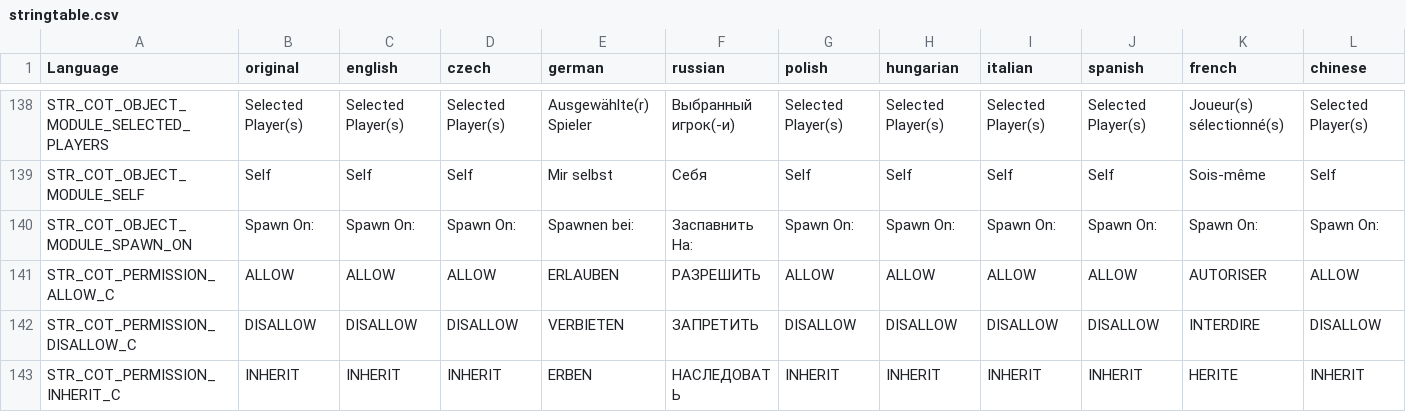
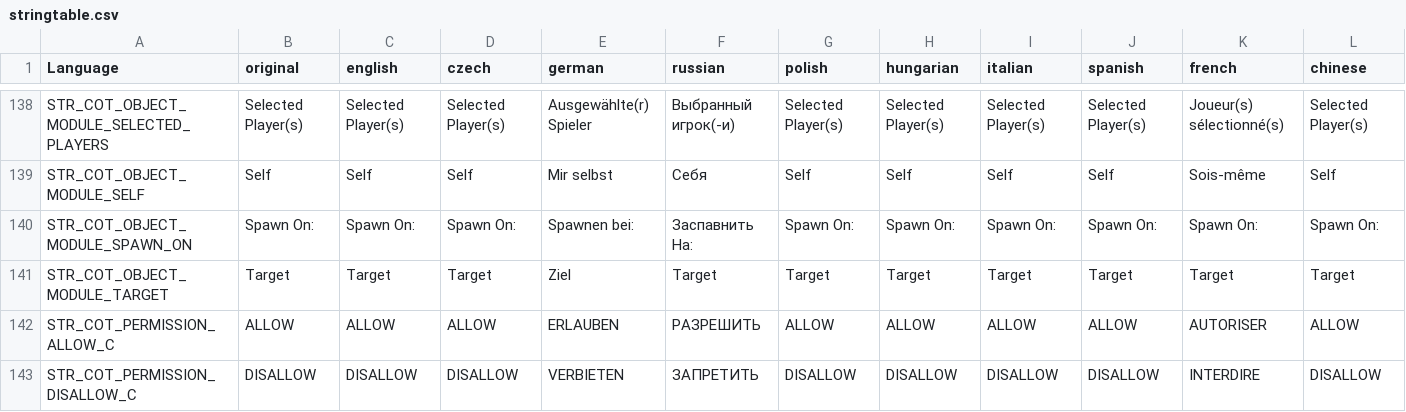
Before and after one commit to Jacob-Mango/DayZ-CommunityOnlineTools, a CSV file: JM/COT/languagecore/stringtable.csv, drawn as a sheet; only a part is shown, gaps mark what is left out; the shorter side is filled out with more unchanged rows; rows hold the shown columns only; the diff names each change by its address in the sheet, - before the commit and + after, or states it on an @@ line.

Commit message:
Moved spawn in target inventory to separate option

```diff
--- a/JM/COT/languagecore/stringtable.csv
+++ b/JM/COT/languagecore/stringtable.csv
+row 141: STR_COT_OBJECT_MODULE_TARGET | Target | Target | Target | Ziel | Target | Target | Target | Target | Target | Target | Target
```
Also changed, not shown: 3 other files.
